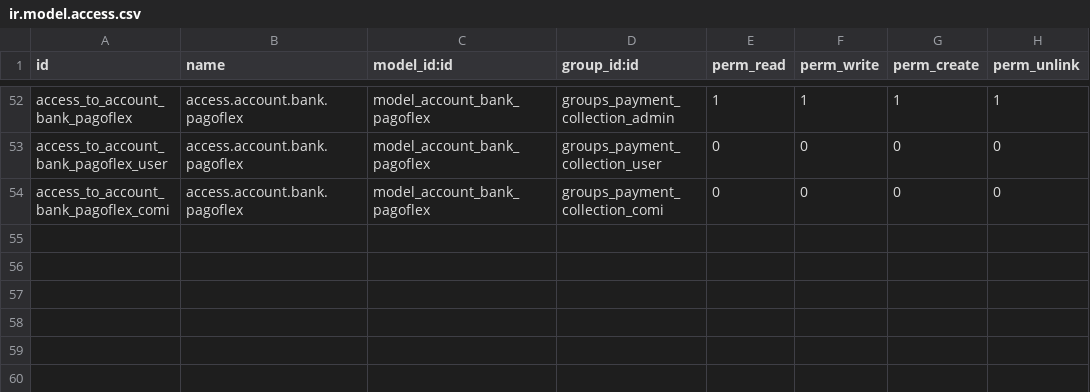
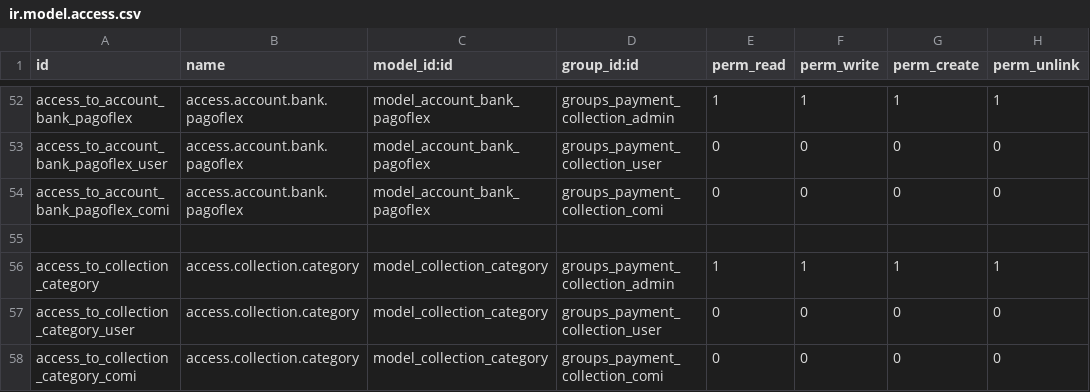
Before and after one commit to devman-dev/devman-addons, a CSV file: payment_collection/security/ir.model.access.csv, drawn as a sheet; only a part is shown, gaps mark what is left out.

Commit message:
[ADD] payment_collection: Nuevo modulo de etiquetas, Nuevos campos de Etiquetas y Cuenta Banco [FIX] payment_collection: Reporte horizontal y sin la columna de clientes, con el cliente como titulo [FIX] payment_collection: 3 Decimales  para todos los porcentajes

```diff
--- a/payment_collection/security/ir.model.access.csv
+++ b/payment_collection/security/ir.model.access.csv
@@ -54 +54,5 @@ access_to_account_bank_pagoflex_user,access.account.bank.pagoflex,model_account_
 access_to_account_bank_pagoflex_comi,access.account.bank.pagoflex,model_account_bank_pagoflex,groups_payment_collection_comi,0,0,0,0
+
+access_to_collection_category,access.collection.category,model_collection_category,groups_payment_collection_admin,1,1,1,1
+access_to_collection_category_user,access.collection.category,model_collection_category,groups_payment_collection_user,0,0,0,0
+access_to_collection_category_comi,access.collection.category,model_collection_category,groups_payment_collection_comi,0,0,0,0
```
Also changed, not shown: 15 other files.
